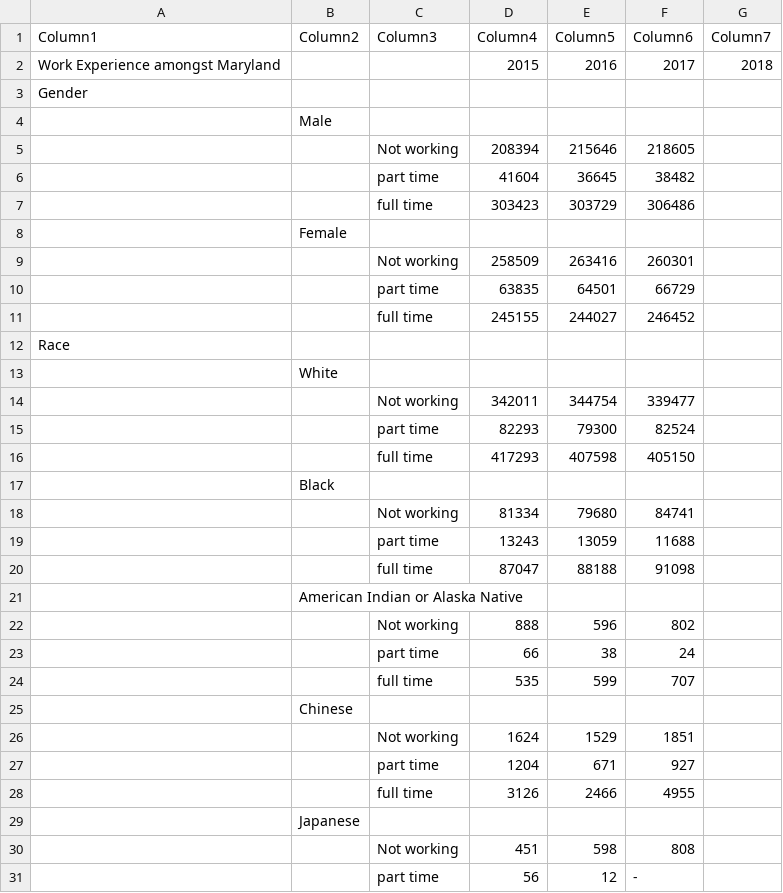
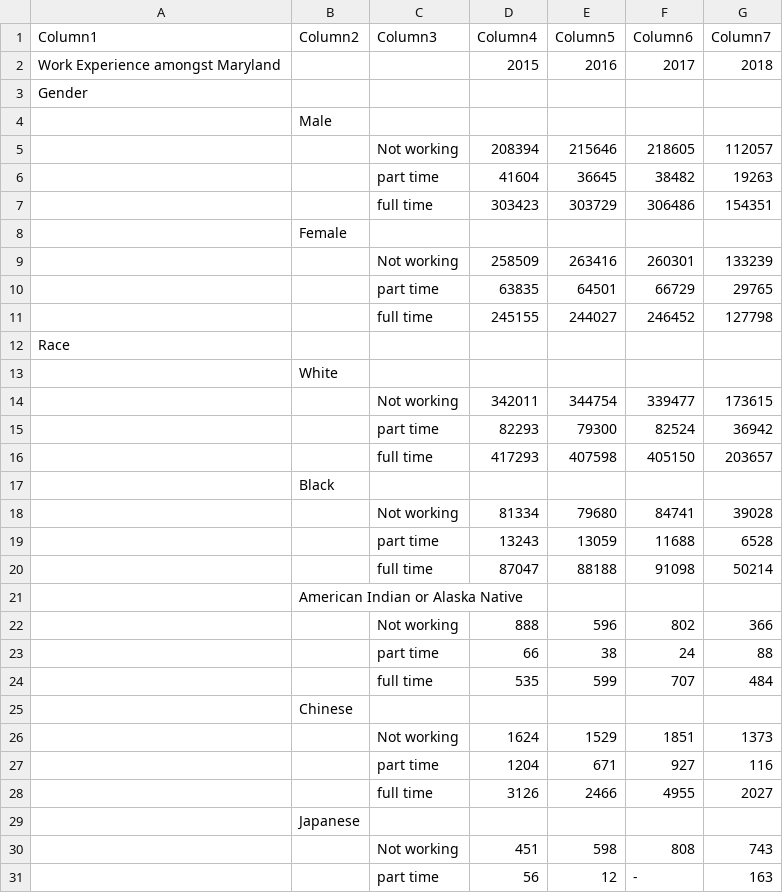
Before and after one commit to karpatic/DLLR-Dashboard-Refractored, a CSV file: docs/data/emp18/emp_AnneArundelCounty.csv, drawn as a sheet; only a part is shown; the diff covers the shown part only.

Commit message:
data updates

```diff
--- a/docs/data/emp18/emp_AnneArundelCounty.csv
+++ b/docs/data/emp18/emp_AnneArundelCounty.csv
@@ -4,28 +4,28 @@ Gender,,,,,,
 ,Male,,,,,
-,,Not working,208394,215646,218605,
-,,part time,41604,36645,38482,
-,,full time,303423,303729,306486,
+,,Not working,208394,215646,218605,112057
+,,part time,41604,36645,38482,19263
+,,full time,303423,303729,306486,154351
 ,Female,,,,,
-,,Not working,258509,263416,260301,
-,,part time,63835,64501,66729,
-,,full time,245155,244027,246452,
+,,Not working,258509,263416,260301,133239
+,,part time,63835,64501,66729,29765
+,,full time,245155,244027,246452,127798
 Race,,,,,,
 ,White,,,,,
-,,Not working,342011,344754,339477,
-,,part time,82293,79300,82524,
-,,full time,417293,407598,405150,
+,,Not working,342011,344754,339477,173615
+,,part time,82293,79300,82524,36942
+,,full time,417293,407598,405150,203657
 ,Black,,,,,
-,,Not working,81334,79680,84741,
-,,part time,13243,13059,11688,
-,,full time,87047,88188,91098,
+,,Not working,81334,79680,84741,39028
+,,part time,13243,13059,11688,6528
+,,full time,87047,88188,91098,50214
 ,American Indian or Alaska Native,,,,,
-,,Not working,888,596,802,
-,,part time,66,38,24,
-,,full time,535,599,707,
+,,Not working,888,596,802,366
+,,part time,66,38,24,88
+,,full time,535,599,707,484
 ,Chinese,,,,,
-,,Not working,1624,1529,1851,
-,,part time,1204,671,927,
-,,full time,3126,2466,4955,
+,,Not working,1624,1529,1851,1373
+,,part time,1204,671,927,116
+,,full time,3126,2466,4955,2027
 ,Japanese,,,,,
-,,Not working,451,598,808,
-,,part time,56,12, -   ,
+,,Not working,451,598,808,743
+,,part time,56,12, -   ,163
```
Also changed, not shown: 70 edited cells elsewhere in this file, src/data/emp18/emp_AnneArundelCounty.csv, src/data/wda/BaltimoreCityLWDA.csv, 28 other files.
